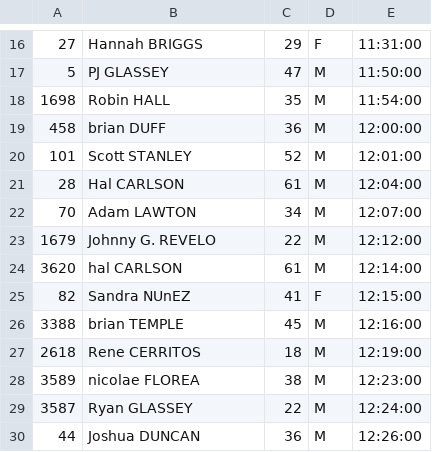
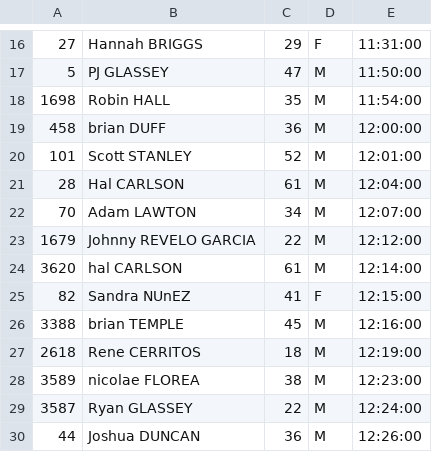
Before and after one commit to joduncan/RaceScoring, a CSV file: data/2013-US_bank.csv, drawn as a sheet; only a part is shown, gaps mark what is left out; the diff names each change by its address in the sheet, - before the commit and + after, or states it on an @@ line.

```diff
--- a/data/2013-US_bank.csv
+++ b/data/2013-US_bank.csv
-B23: Johnny G. REVELO
+B23: Johnny REVELO GARCIA
```
Also changed, not shown: data/2014-US-Bank.csv, data/2014-aon-la.csv.
